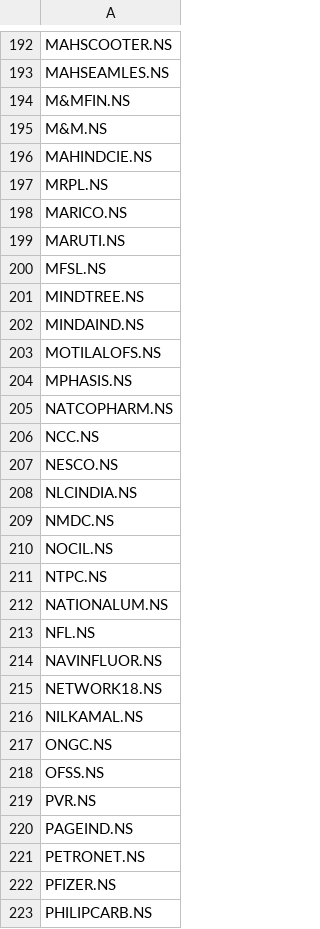
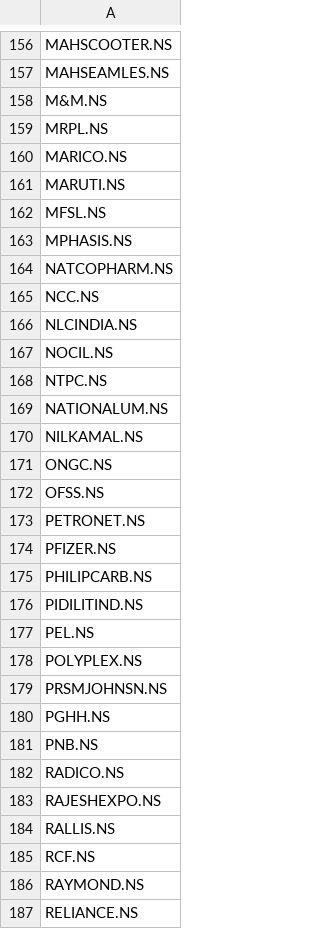
Before and after one commit to gmode22/eq_mkt, a CSV file: tickers_eq_15yrs.csv, drawn as a sheet; only a part is shown, gaps mark what is left out; the shorter side is filled out with more unchanged rows; removed rows and columns are numbered as before the commit, all else as after; the diff covers the shown part only; the diff names each change by its address in the sheet, - before the commit and + after, or states it on an @@ line.

```diff
--- a/tickers_eq_15yrs.csv
+++ b/tickers_eq_15yrs.csv
-row 194: M&MFIN.NS
-row 196: MAHINDCIE.NS
-row 201: MINDTREE.NS
-row 202: MINDAIND.NS
-row 203: MOTILALOFS.NS
-row 207: NESCO.NS
-row 209: NMDC.NS
-row 213: NFL.NS
-row 214: NAVINFLUOR.NS
-row 215: NETWORK18.NS
-row 219: PVR.NS
-row 220: PAGEIND.NS
```
Also changed, not shown: 2 added rows, 62 removed rows and 3 edited cells elsewhere in this file, tickers_eq_10yrs.csv, tickers_eq_2yrs.csv, 1 other file.
